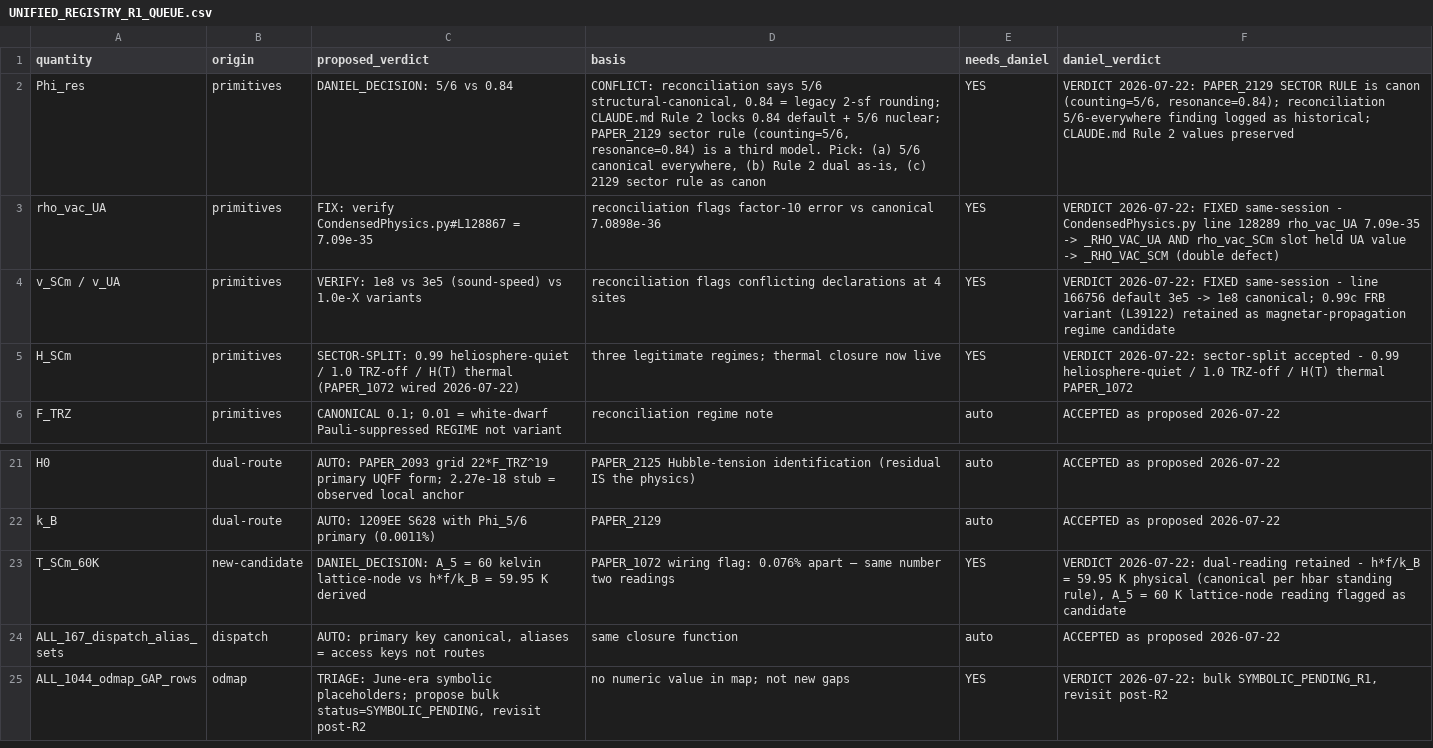
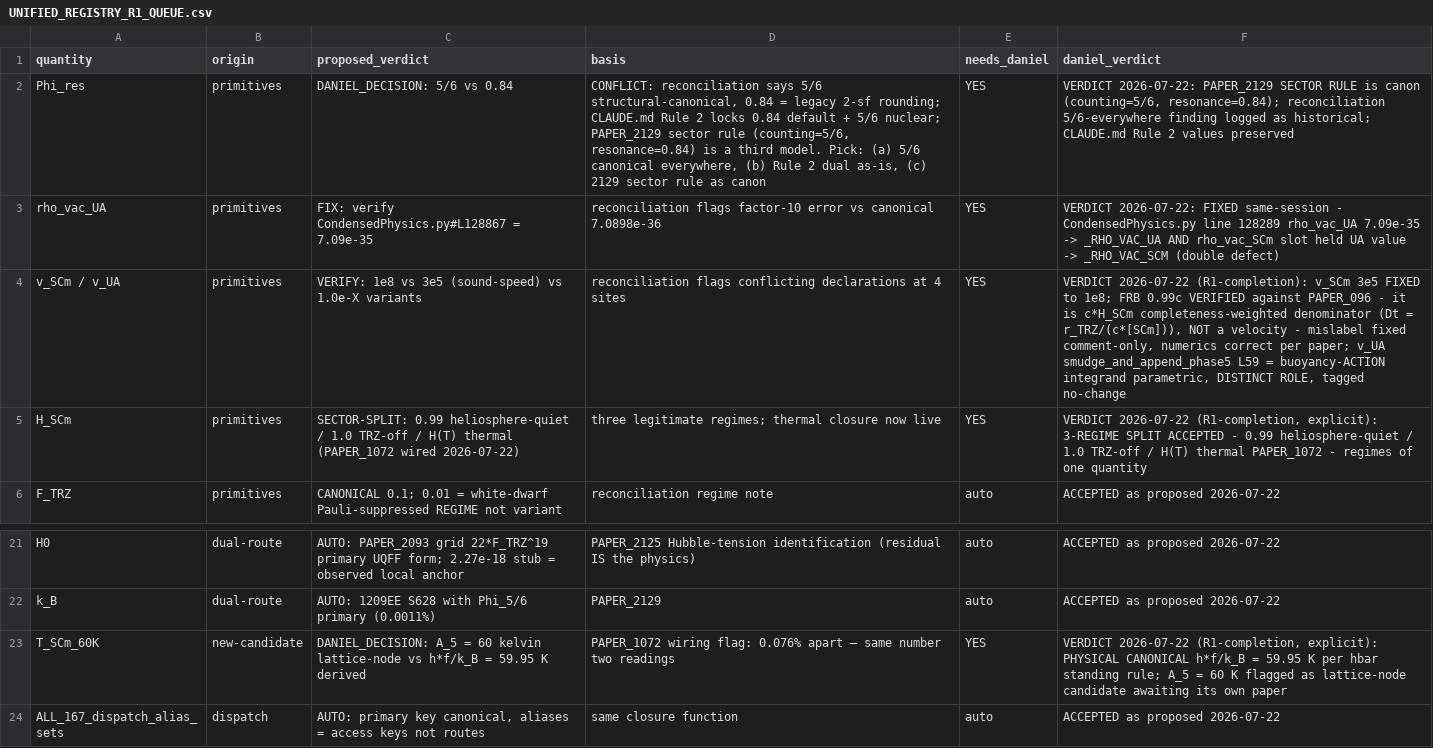
Before and after one commit to Daniel8Murphy0007/Star-Magic, a CSV file: UNIFIED_REGISTRY_R1_QUEUE.csv, drawn as a sheet; only a part is shown, gaps mark what is left out; the shorter side is filled out with more unchanged rows.

Commit message:
v5.75.2: PACKAGING FIX (10 registry artifacts bundled in wheel share/uqff/) + R1-COMPLETION (2435 sole-routes canonicalized - zero blank routes, 14-group cross-origin merged view, 116 Phi-variant tags, 4 explicit rulings incl. FRB 0.99c verified vs PAPER_096 as c*H_SCm denominator not velocity). Gate 3166->3173.

```diff
--- a/UNIFIED_REGISTRY_R1_QUEUE.csv
+++ b/UNIFIED_REGISTRY_R1_QUEUE.csv
@@ -3,4 +3,4 @@ Phi_res,primitives,DANIEL_DECISION: 5/6 vs 0.84,"CONFLICT: reconciliation says 5
 rho_vac_UA,primitives,FIX: verify CondensedPhysics.py#L128867 = 7.09e-35,reconciliation flags factor-10 error vs canonical 7.0898e-36,YES,VERDICT 2026-07-22: FIXED same-session - CondensedPhysics.py line 128289 rho_vac_UA 7.09e-35 -> _RHO_VAC_UA AND rho_vac_SCm slot held UA value -> _RHO_VAC_SCM (double defect)
-v_SCm / v_UA,primitives,VERIFY: 1e8 vs 3e5 (sound-speed) vs 1.0e-X variants,reconciliation flags conflicting declarations at 4 sites,YES,VERDICT 2026-07-22: FIXED same-session - line 166756 default 3e5 -> 1e8 canonical; 0.99c FRB variant (L39122) retained as magnetar-propagation regime candidate
-H_SCm,primitives,SECTOR-SPLIT: 0.99 heliosphere-quiet / 1.0 TRZ-off / H(T) thermal (PAPER_1072 wired 2026-07-22),three legitimate regimes; thermal closure now live,YES,VERDICT 2026-07-22: sector-split accepted - 0.99 heliosphere-quiet / 1.0 TRZ-off / H(T) thermal PAPER_1072
+v_SCm / v_UA,primitives,VERIFY: 1e8 vs 3e5 (sound-speed) vs 1.0e-X variants,reconciliation flags conflicting declarations at 4 sites,YES,"VERDICT 2026-07-22 (R1-completion): v_SCm 3e5 FIXED to 1e8; FRB 0.99c VERIFIED against PAPER_096 - it is c*H_SCm completeness-weighted denominator (Dt = r_TRZ/(c*[SCm])), NOT a velocity - mislabel fixed comment-only, numerics correct per paper; v_UA smudge_and_append_phase5 L59 = buoyancy-ACTION integrand parametric, DISTINCT ROLE, tagged no-change"
+H_SCm,primitives,SECTOR-SPLIT: 0.99 heliosphere-quiet / 1.0 TRZ-off / H(T) thermal (PAPER_1072 wired 2026-07-22),three legitimate regimes; thermal closure now live,YES,"VERDICT 2026-07-22 (R1-completion, explicit): 3-REGIME SPLIT ACCEPTED - 0.99 heliosphere-quiet / 1.0 TRZ-off / H(T) thermal PAPER_1072 - regimes of one quantity"
 F_TRZ,primitives,CANONICAL 0.1; 0.01 = white-dwarf Pauli-suppressed REGIME not variant,reconciliation regime note,auto,ACCEPTED as proposed 2026-07-22
@@ -22,3 +22,3 @@ H0,dual-route,AUTO: PAPER_2093 grid 22*F_TRZ^19 primary UQFF form; 2.27e-18 stub
 k_B,dual-route,AUTO: 1209EE S628 with Phi_5/6 primary (0.0011%),PAPER_2129,auto,ACCEPTED as proposed 2026-07-22
-T_SCm_60K,new-candidate,DANIEL_DECISION: A_5 = 60 kelvin lattice-node vs h*f/k_B = 59.95 K derived,PAPER_1072 wiring flag: 0.076% apart — same number two readings,YES,"VERDICT 2026-07-22: dual-reading retained - h*f/k_B = 59.95 K physical (canonical per hbar standing rule), A_5 = 60 K lattice-node reading flagged as candidate"
+T_SCm_60K,new-candidate,DANIEL_DECISION: A_5 = 60 kelvin lattice-node vs h*f/k_B = 59.95 K derived,PAPER_1072 wiring flag: 0.076% apart — same number two readings,YES,"VERDICT 2026-07-22 (R1-completion, explicit): PHYSICAL CANONICAL h*f/k_B = 59.95 K per hbar standing rule; A_5 = 60 K flagged as lattice-node candidate awaiting its own paper"
 ALL_167_dispatch_alias_sets,dispatch,"AUTO: primary key canonical, aliases = access keys not routes",same closure function,auto,ACCEPTED as proposed 2026-07-22
```
Also changed, not shown: 9 other files.
